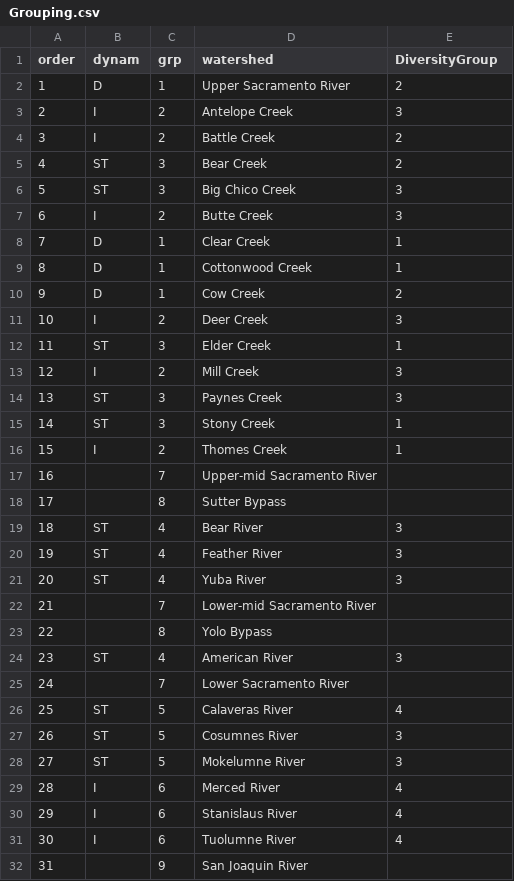
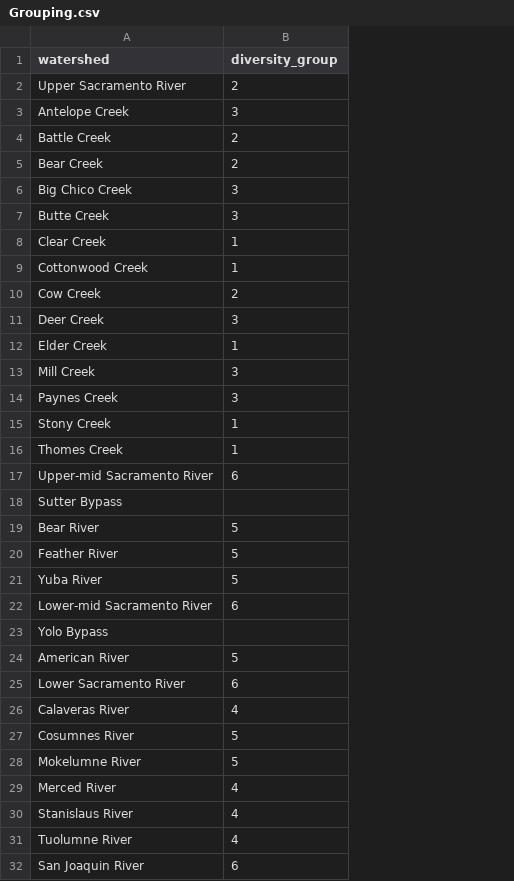
Before and after one commit to CVPIA-OSC/fallRunDSM, a CSV file: data-raw/misc/Grouping.csv, drawn as a sheet; removed rows and columns are numbered as before the commit, all else as after; the diff names each change by its address in the sheet, - before the commit and + after, or states it on an @@ line.

Commit message:
updates diversity groups

```diff
--- a/data-raw/misc/Grouping.csv
+++ b/data-raw/misc/Grouping.csv
-column A (order), rows 2-32: 1 | 2 | 3 | 4 | 5 | 6 | 7 | 8 | 9 | 10 | 11 | 12 | 13 | 14 | 15 | 16 | 17 | 18 | 19 | 20 | 21 | 22 | 23 | 24 | 25 | 26 | 27 | 28 | 29 | 30 | 31
-column B (dynam), rows 2-31: D | I | I | ST | ST | I | D | D | D | I | ST | I | ST | ST | I |  |  | ST | ST | ST |  |  | ST |  | ST | ST | ST | I | I | I
-column C (grp), rows 2-32: 1 | 2 | 2 | 3 | 3 | 2 | 1 | 1 | 1 | 2 | 3 | 2 | 3 | 3 | 2 | 7 | 8 | 4 | 4 | 4 | 7 | 8 | 4 | 7 | 5 | 5 | 5 | 6 | 6 | 6 | 9
-B1: DiversityGroup
+B1: diversity_group
-B17 (diversity_group): (empty)
+B17 (diversity_group): 6
-B19:B21 (diversity_group): 3
+B19:B21 (diversity_group): 5
-B22 (diversity_group): (empty)
+B22 (diversity_group): 6
-B24 (diversity_group): 3
+B24 (diversity_group): 5
-B25 (diversity_group): (empty)
+B25 (diversity_group): 6
-B27:B28 (diversity_group): 3
+B27:B28 (diversity_group): 5
-B32 (diversity_group): (empty)
+B32 (diversity_group): 6
```
Also changed, not shown: 3 other files.
